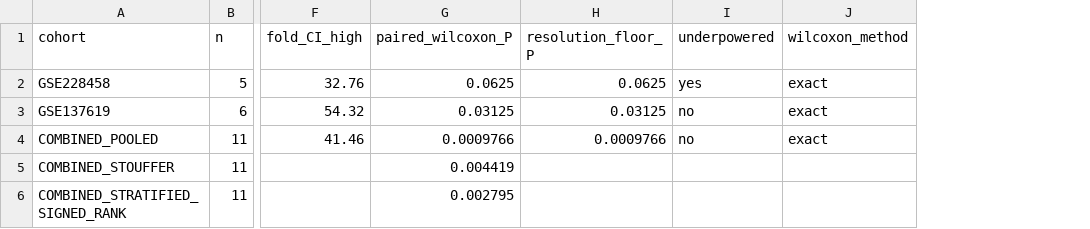
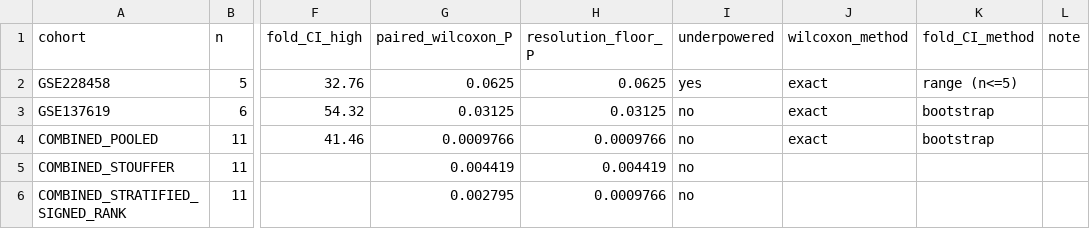
Before and after one commit to charliekim97/isoform-dominance-pipeline, a CSV file: docs/example_output_stats.csv, drawn as a sheet; only a part is shown, gaps mark what is left out; the diff names each change by its address in the sheet, - before the commit and + after, or states it on an @@ line.

Commit message:
stats: sign and weigh Stouffer by the signed-rank test, a floor on every row, the tie-corrected stratified variance, the range at n <= 5 (issue #20)
A1. A cohort's Stouffer sign is the direction of the signed-rank statistic that produced
its p (stats.signed_rank_direction: the sign of W+ - W- with the ranks the test uses),
not the count of positive pairs with ties to +.  One cohort of three pairs up by 1 and
three down by 20 (median -9.5, W+ 6 of 21) beside a 6/6 cohort read P 0.0283; it is now
0.393.  A balanced statistic has no direction (0).
A2. The weight is sqrt(n_effective), the pairs the test ranked: two pairs up and eight
with no difference beside a 6/6 cohort went from 0.064 (sqrt(n)) to 0.0276.
A3. p / 2 is held at the smallest normal double, so a p of 0 gives a finite z (37.5)
rather than inf, and two opposed cohorts at p 0 cancel instead of giving NaN.
A4. The floor counts the pairs whose sign can flip under every zero method: under pratt,
n = 6 with one zero read 0.03125 where the 32 sign patterns reach no lower than 0.0625.
Tested against enumeration at n <= 10 for wilcox, pratt and zsplit.
A5. The stratified signed-rank variance carries the tie term sum(t^3 - t)/48 (five equal
|d|: 13.75 -> 11.25), and the statistic reports its floor 2^(1 - N); a normal P below it
is flagged "approximation below the attainable exact minimum" (one stratum d = 1..5:
P 0.0431 against 0.0625), as is a per-cohort asymptotic P below its floor.
A6. The two COMBINED rows carry resolution_floor_P and underpowered: Stouffer's is every
cohort at its floor in one direction; in the self-test both cohorts are, so its P 0.004419
is its floor.
A7. From five finite ratios or fewer the fold interval is their min and max, which is
what the 95% bootstrap percentile interval of such a median is; the table gains
fold_CI_method (bootstrap, range (n<=5)) and note after the 2.6 columns.
A8. The docstrings say what the code does: no "never anti-conservative", no inherited
floor, no p_floor key that run() did not return.

The self-test's donor-pooled P 9.766e-4 and Stouffer P 0.004419 are unchanged, and print
with their floors; docs/example_output_stats.csv is regenerated (the figure is not changed).

```diff
--- a/docs/example_output_stats.csv
+++ b/docs/example_output_stats.csv
+column K (fold_CI_method), rows 2-4: range (n<=5) | bootstrap | bootstrap
+column L (note), empty
-H5 (resolution_floor_P): (empty)
+H5 (resolution_floor_P): 0.004419
-I5:I6 (underpowered): (empty)
+I5:I6 (underpowered): no
-H6 (resolution_floor_P): (empty)
+H6 (resolution_floor_P): 0.0009766
```
Also changed, not shown: 4 other files.
